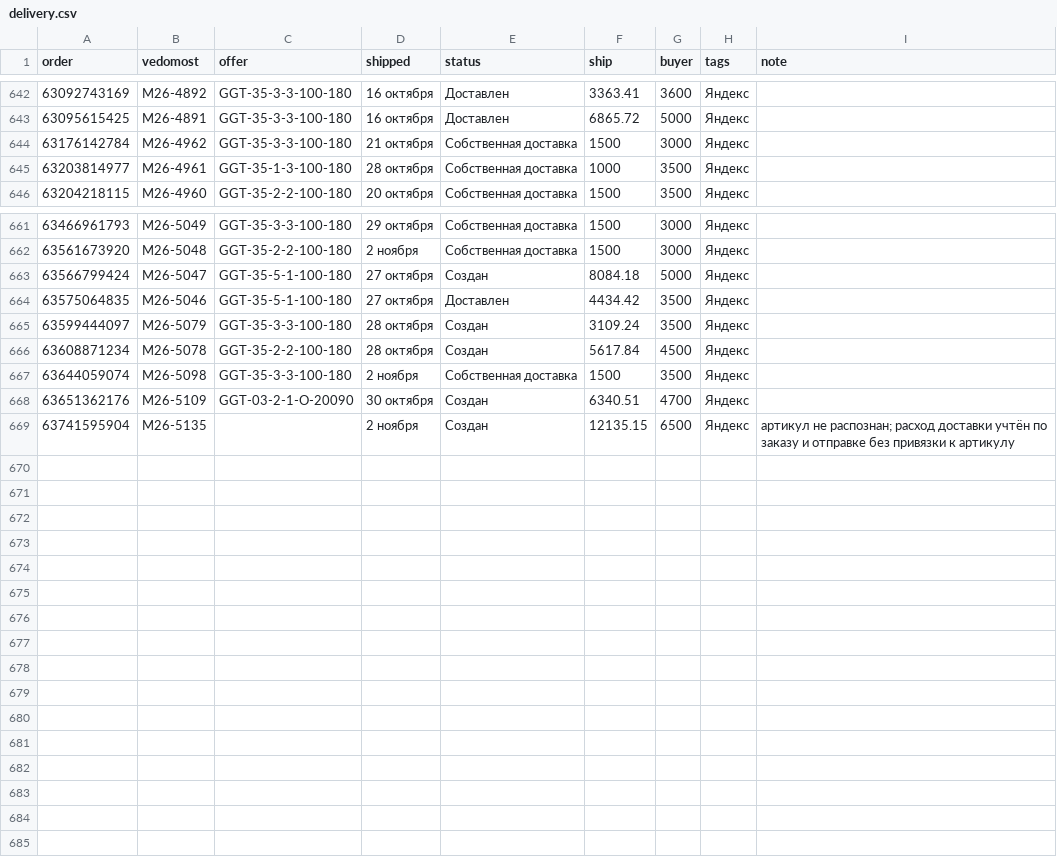
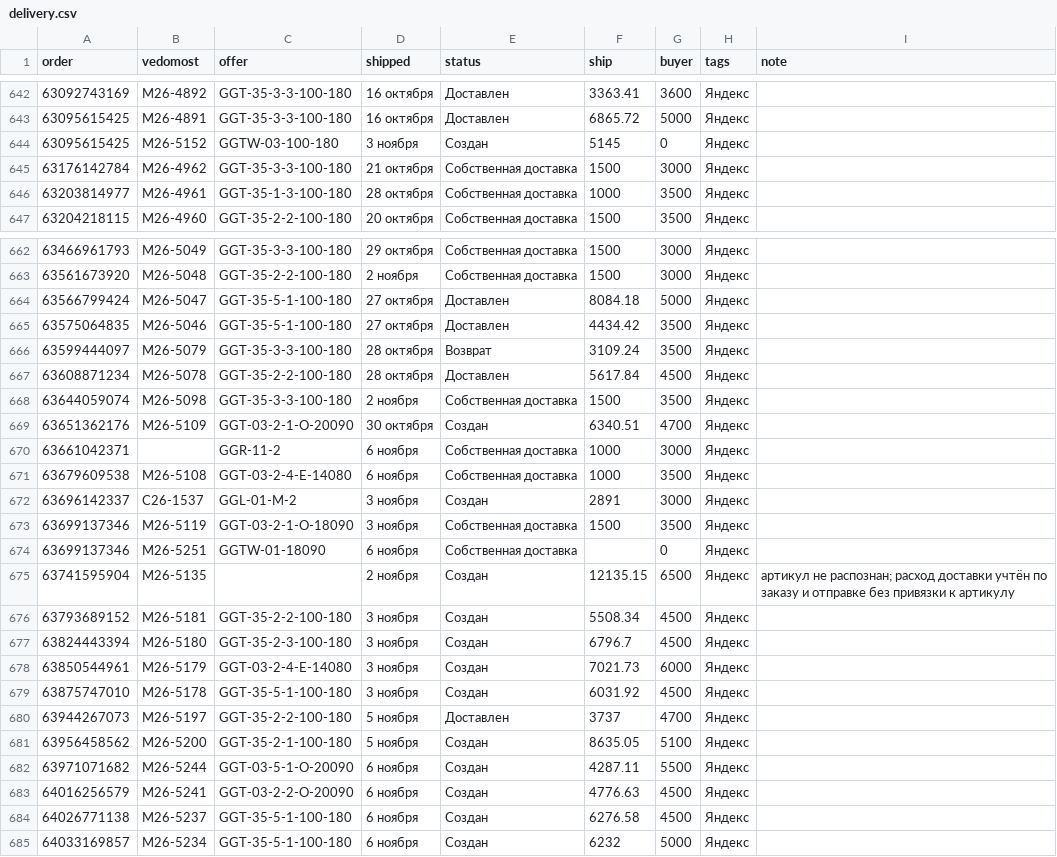
Before and after one commit to oliverjone01-dev/t1, a CSV file: analytics-mvp/data-ym/delivery.csv, drawn as a sheet; only a part is shown, gaps mark what is left out; the diff covers the shown part only.

```diff
--- a/analytics-mvp/data-ym/delivery.csv
+++ b/analytics-mvp/data-ym/delivery.csv
@@ -643,2 +643,3 @@ order,vedomost,offer,shipped,status,ship,buyer,tags,note
 63095615425,М26-4891,GGT-35-3-3-100-180,16 октября,Доставлен,6865.72,5000,Яндекс,
+63095615425,М26-5152,GGTW-03-100-180,3 ноября,Создан,5145,0,Яндекс,
 63176142784,М26-4962,GGT-35-3-3-100-180,21 октября,Собственная доставка,1500,3000,Яндекс,
@@ -662,8 +663,23 @@ order,vedomost,offer,shipped,status,ship,buyer,tags,note
 63561673920,М26-5048,GGT-35-2-2-100-180,2 ноября,Собственная доставка,1500,3000,Яндекс,
-63566799424,М26-5047,GGT-35-5-1-100-180,27 октября,Создан,8084.18,5000,Яндекс,
+63566799424,М26-5047,GGT-35-5-1-100-180,27 октября,Доставлен,8084.18,5000,Яндекс,
 63575064835,М26-5046,GGT-35-5-1-100-180,27 октября,Доставлен,4434.42,3500,Яндекс,
-63599444097,М26-5079,GGT-35-3-3-100-180,28 октября,Создан,3109.24,3500,Яндекс,
-63608871234,М26-5078,GGT-35-2-2-100-180,28 октября,Создан,5617.84,4500,Яндекс,
+63599444097,М26-5079,GGT-35-3-3-100-180,28 октября,Возврат,3109.24,3500,Яндекс,
+63608871234,М26-5078,GGT-35-2-2-100-180,28 октября,Доставлен,5617.84,4500,Яндекс,
 63644059074,М26-5098,GGT-35-3-3-100-180,2 ноября,Собственная доставка,1500,3500,Яндекс,
 63651362176,М26-5109,GGT-03-2-1-O-20090,30 октября,Создан,6340.51,4700,Яндекс,
+63661042371,,GGR-11-2,6 ноября,Собственная доставка,1000,3000,Яндекс,
+63679609538,М26-5108,GGT-03-2-4-E-14080,6 ноября,Собственная доставка,1000,3500,Яндекс,
+63696142337,С26-1537,GGL-01-M-2,3 ноября,Создан,2891,3000,Яндекс,
+63699137346,М26-5119,GGT-03-2-1-O-18090,3 ноября,Собственная доставка,1500,3500,Яндекс,
+63699137346,М26-5251,GGTW-01-18090,6 ноября,Собственная доставка,,0,Яндекс,
 63741595904,М26-5135,,2 ноября,Создан,12135.15,6500,Яндекс,артикул не распознан; расход доставки учтён по заказу и отправке без привязки к артикулу
+63793689152,М26-5181,GGT-35-2-2-100-180,3 ноября,Создан,5508.34,4500,Яндекс,
+63824443394,М26-5180,GGT-35-2-3-100-180,3 ноября,Создан,6796.7,4500,Яндекс,
+63850544961,М26-5179,GGT-03-2-4-E-14080,3 ноября,Создан,7021.73,6000,Яндекс,
+63875747010,М26-5178,GGT-35-5-1-100-180,3 ноября,Создан,6031.92,4500,Яндекс,
+63944267073,М26-5197,GGT-35-2-2-100-180,5 ноября,Доставлен,3737,4700,Яндекс,
+63956458562,М26-5200,GGT-35-2-1-100-180,5 ноября,Создан,8635.05,5100,Яндекс,
+63971071682,М26-5244,GGT-03-5-1-O-20090,6 ноября,Создан,4287.11,5500,Яндекс,
+64016256579,М26-5241,GGT-03-2-2-O-20090,6 ноября,Создан,4776.63,4500,Яндекс,
+64026771138,М26-5237,GGT-35-5-1-100-180,6 ноября,Создан,6276.58,4500,Яндекс,
+64033169857,М26-5234,GGT-35-5-1-100-180,6 ноября,Создан,6232,5000,Яндекс,
```
Also changed, not shown: 3 edited cells elsewhere in this file, 42 other files.
